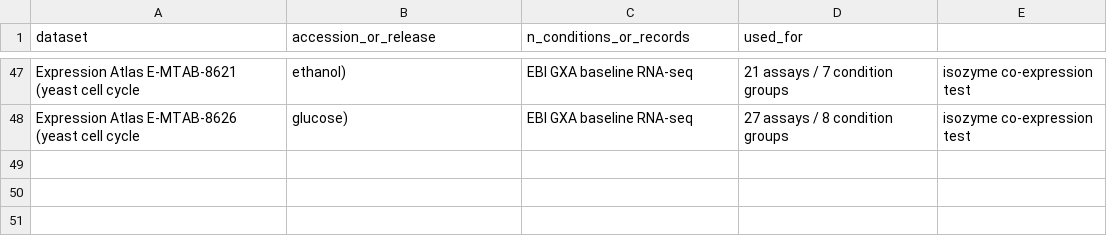
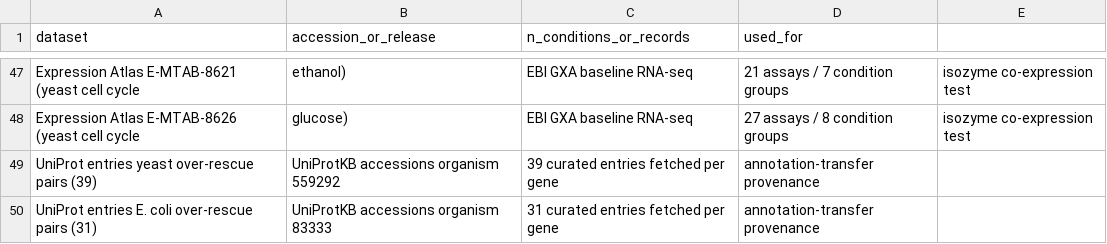
Before and after one commit to uditakankananonononono/mega27-05-yeast-metabolic-twin, a CSV file: results/dataset_manifest.csv, drawn as a sheet; only a part is shown, gaps mark what is left out.

Commit message:
UniProt provenance: 93%/100% of over-rescue pairs annotated only by family-level similarity (curated annotation-transfer evidence); 70 per-gene entries; 45/45 tests; datasets 195, tools 29 (MEMOTE running)

```diff
--- a/results/dataset_manifest.csv
+++ b/results/dataset_manifest.csv
@@ -48 +48,3 @@ Expression Atlas E-MTAB-8621 (yeast cell cycle, ethanol),EBI GXA baseline RNA-se
 Expression Atlas E-MTAB-8626 (yeast cell cycle, glucose),EBI GXA baseline RNA-seq,27 assays / 8 condition groups,isozyme co-expression test
+UniProt entries yeast over-rescue pairs (39),UniProtKB accessions organism 559292,39 curated entries fetched per gene,annotation-transfer provenance
+UniProt entries E. coli over-rescue pairs (31),UniProtKB accessions organism 83333,31 curated entries fetched per gene,annotation-transfer provenance
```
Also changed, not shown: results/external_tools_manifest.csv, 7 other files.
